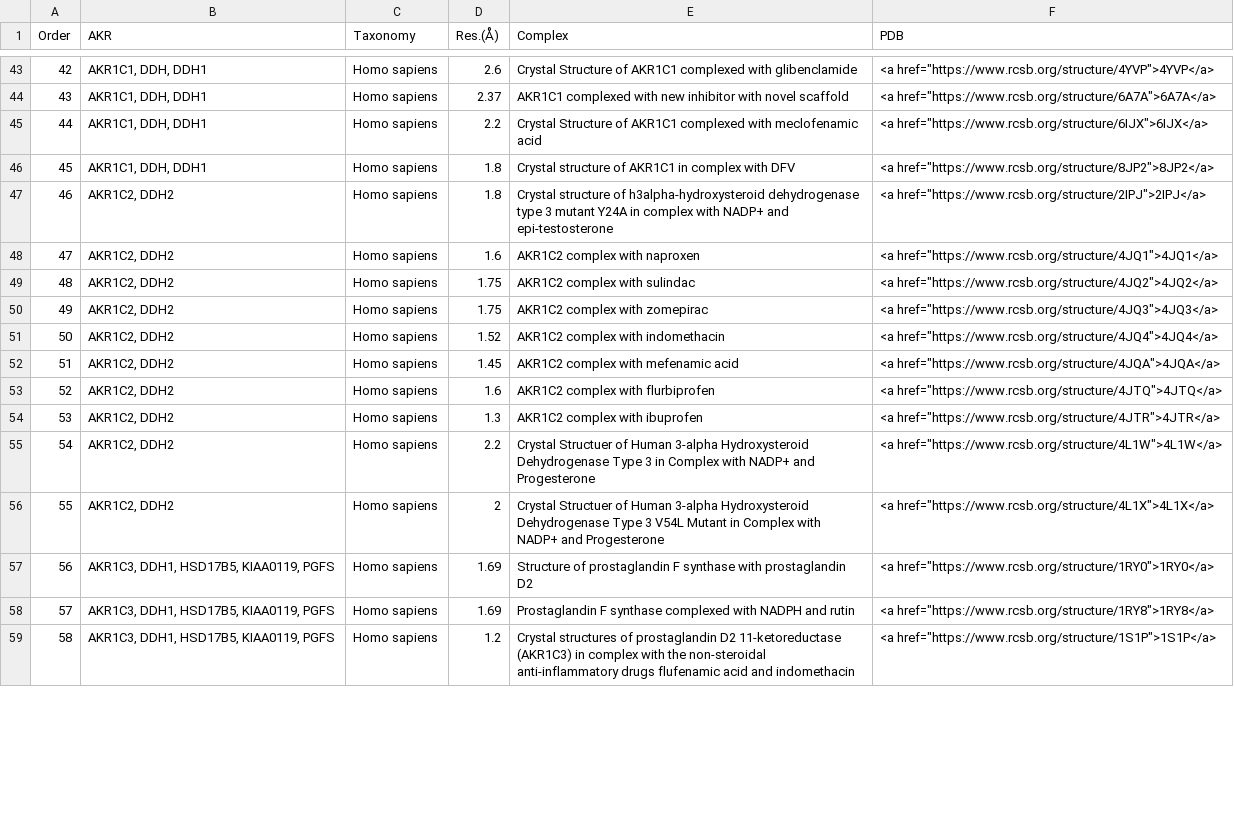
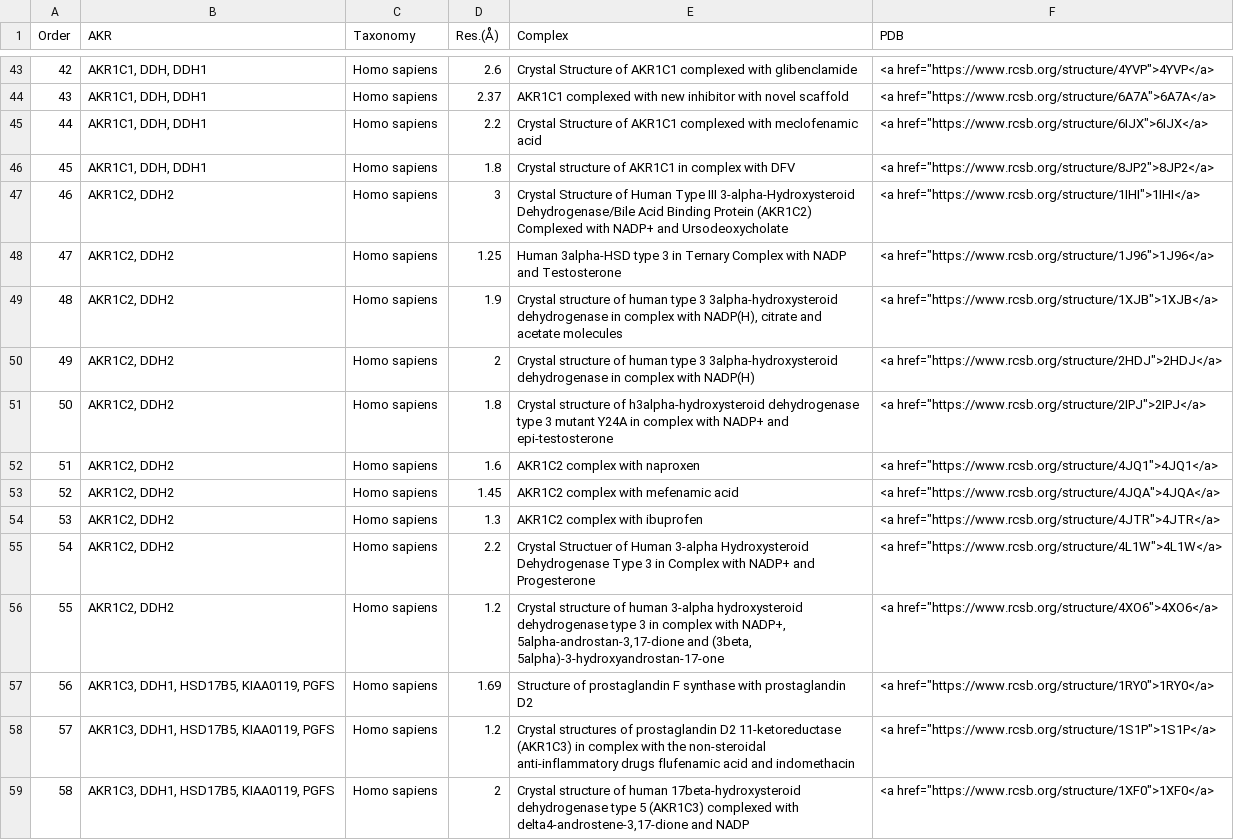
Before and after one commit to CEET-UPenn/AKR-tables, a CSV file: data/table/PDB.csv, drawn as a sheet; only a part is shown, gaps mark what is left out; the diff covers the shown part only.

Commit message:
final table update

```diff
--- a/data/table/PDB.csv
+++ b/data/table/PDB.csv
@@ -46,14 +46,14 @@ Order,AKR,Taxonomy,Res.(Å),Complex,PDB
 45,"AKR1C1, DDH, DDH1",Homo sapiens,1.8,Crystal structure of AKR1C1 in complex with DFV ,"<a href=""https://www.rcsb.org/structure/8JP2"">8JP2</a>"
-46,"AKR1C2, DDH2",Homo sapiens,1.8,Crystal structure of h3alpha-hydroxysteroid dehydrogenase type 3 mutant Y24A in complex with NADP+ and epi-testosterone,"<a href=""https://www.rcsb.org/structure/2IPJ"">2IPJ</a>"
-47,"AKR1C2, DDH2",Homo sapiens,1.6,AKR1C2 complex with naproxen,"<a href=""https://www.rcsb.org/structure/4JQ1"">4JQ1</a>"
-48,"AKR1C2, DDH2",Homo sapiens,1.75,AKR1C2 complex with sulindac,"<a href=""https://www.rcsb.org/structure/4JQ2"">4JQ2</a>"
-49,"AKR1C2, DDH2",Homo sapiens,1.75,AKR1C2 complex with zomepirac,"<a href=""https://www.rcsb.org/structure/4JQ3"">4JQ3</a>"
-50,"AKR1C2, DDH2",Homo sapiens,1.52,AKR1C2 complex with indomethacin,"<a href=""https://www.rcsb.org/structure/4JQ4"">4JQ4</a>"
-51,"AKR1C2, DDH2",Homo sapiens,1.45,AKR1C2 complex with mefenamic acid,"<a href=""https://www.rcsb.org/structure/4JQA"">4JQA</a>"
-52,"AKR1C2, DDH2",Homo sapiens,1.6,AKR1C2 complex with flurbiprofen,"<a href=""https://www.rcsb.org/structure/4JTQ"">4JTQ</a>"
+46,"AKR1C2, DDH2",Homo sapiens,3,Crystal Structure of Human Type III 3-alpha-Hydroxysteroid Dehydrogenase/Bile Acid Binding Protein (AKR1C2) Complexed with NADP+ and Ursodeoxycholate,"<a href=""https://www.rcsb.org/structure/1IHI"">1IHI</a>"
+47,"AKR1C2, DDH2",Homo sapiens,1.25,Human 3alpha-HSD type 3 in Ternary Complex with NADP and Testosterone,"<a href=""https://www.rcsb.org/structure/1J96"">1J96</a>"
+48,"AKR1C2, DDH2",Homo sapiens,1.9,"Crystal structure of human type 3 3alpha-hydroxysteroid dehydrogenase in complex with NADP(H), citrate and acetate molecules","<a href=""https://www.rcsb.org/structure/1XJB"">1XJB</a>"
+49,"AKR1C2, DDH2",Homo sapiens,2,Crystal structure of human type 3 3alpha-hydroxysteroid dehydrogenase in complex with NADP(H),"<a href=""https://www.rcsb.org/structure/2HDJ"">2HDJ</a>"
+50,"AKR1C2, DDH2",Homo sapiens,1.8,Crystal structure of h3alpha-hydroxysteroid dehydrogenase type 3 mutant Y24A in complex with NADP+ and epi-testosterone,"<a href=""https://www.rcsb.org/structure/2IPJ"">2IPJ</a>"
+51,"AKR1C2, DDH2",Homo sapiens,1.6,AKR1C2 complex with naproxen,"<a href=""https://www.rcsb.org/structure/4JQ1"">4JQ1</a>"
+52,"AKR1C2, DDH2",Homo sapiens,1.45,AKR1C2 complex with mefenamic acid,"<a href=""https://www.rcsb.org/structure/4JQA"">4JQA</a>"
 53,"AKR1C2, DDH2",Homo sapiens,1.3,AKR1C2 complex with ibuprofen,"<a href=""https://www.rcsb.org/structure/4JTR"">4JTR</a>"
 54,"AKR1C2, DDH2",Homo sapiens,2.2,Crystal Structuer of Human 3-alpha Hydroxysteroid Dehydrogenase Type 3 in Complex with NADP+ and Progesterone,"<a href=""https://www.rcsb.org/structure/4L1W"">4L1W</a>"
-55,"AKR1C2, DDH2",Homo sapiens,2,Crystal Structuer of Human 3-alpha Hydroxysteroid Dehydrogenase Type 3 V54L Mutant in Complex with NADP+ and Progesterone,"<a href=""https://www.rcsb.org/structure/4L1X"">4L1X</a>"
+55,"AKR1C2, DDH2",Homo sapiens,1.2,"Crystal structure of human 3-alpha hydroxysteroid dehydrogenase type 3 in complex with NADP+, 5alpha-androstan-3,17-dione and (3beta, 5alpha)-3-hydroxyandrostan-17-one","<a href=""https://www.rcsb.org/structure/4XO6"">4XO6</a>"
 56,"AKR1C3, DDH1, HSD17B5, KIAA0119, PGFS",Homo sapiens,1.69,Structure of prostaglandin F synthase with prostaglandin D2,"<a href=""https://www.rcsb.org/structure/1RY0"">1RY0</a>"
-57,"AKR1C3, DDH1, HSD17B5, KIAA0119, PGFS",Homo sapiens,1.69,Prostaglandin F synthase complexed with NADPH and rutin,"<a href=""https://www.rcsb.org/structure/1RY8"">1RY8</a>"
-58,"AKR1C3, DDH1, HSD17B5, KIAA0119, PGFS",Homo sapiens,1.2,Crystal structures of prostaglandin D2 11-ketoreductase (AKR1C3) in complex with the non-steroidal anti-inflammatory drugs flufenamic acid and indomethacin,"<a href=""https://www.rcsb.org/structure/1S1P"">1S1P</a>"
+57,"AKR1C3, DDH1, HSD17B5, KIAA0119, PGFS",Homo sapiens,1.2,Crystal structures of prostaglandin D2 11-ketoreductase (AKR1C3) in complex with the non-steroidal anti-inflammatory drugs flufenamic acid and indomethacin,"<a href=""https://www.rcsb.org/structure/1S1P"">1S1P</a>"
+58,"AKR1C3, DDH1, HSD17B5, KIAA0119, PGFS",Homo sapiens,2,"Crystal structure of human 17beta-hydroxysteroid dehydrogenase type 5 (AKR1C3) complexed with delta4-androstene-3,17-dione and NADP","<a href=""https://www.rcsb.org/structure/1XF0"">1XF0</a>"
```
Also changed, not shown: 106 edited cells elsewhere in this file, data/table/existing_members.csv, 1 other file.
